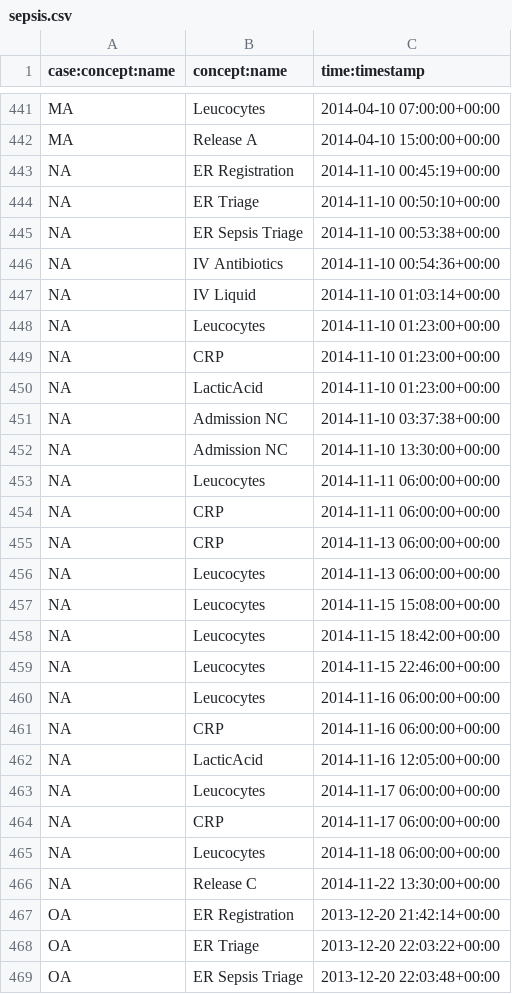
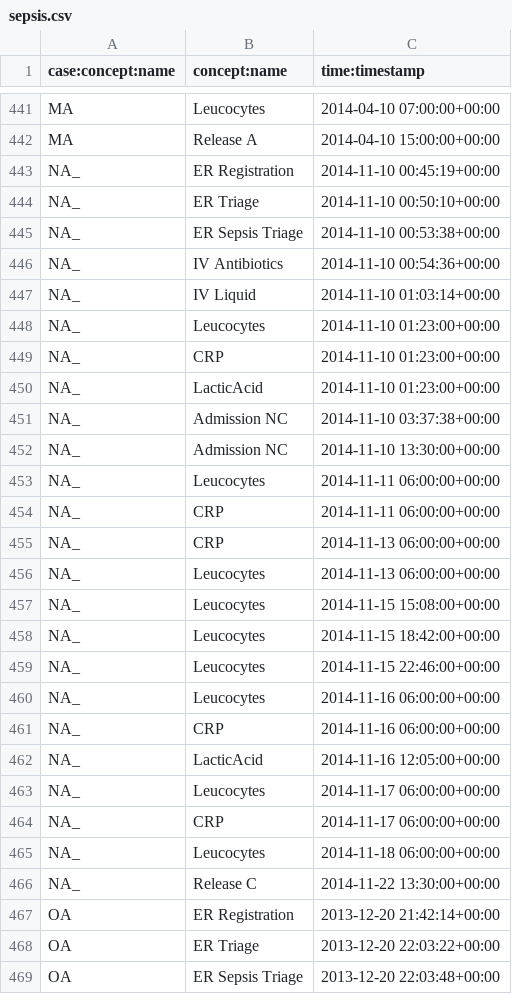
Before and after one commit to Meta-Group/tpot_pm, a CSV file: datasets/sepsis.csv, drawn as a sheet; only a part is shown, gaps mark what is left out.

Commit message:
fix: sepsis dataset

```diff
--- a/datasets/sepsis.csv
+++ b/datasets/sepsis.csv
@@ -442,26 +442,26 @@ MA,Leucocytes,2014-04-10 07:00:00+00:00
 MA,Release A,2014-04-10 15:00:00+00:00
-NA,ER Registration,2014-11-10 00:45:19+00:00
-NA,ER Triage,2014-11-10 00:50:10+00:00
-NA,ER Sepsis Triage,2014-11-10 00:53:38+00:00
-NA,IV Antibiotics,2014-11-10 00:54:36+00:00
-NA,IV Liquid,2014-11-10 01:03:14+00:00
-NA,Leucocytes,2014-11-10 01:23:00+00:00
-NA,CRP,2014-11-10 01:23:00+00:00
-NA,LacticAcid,2014-11-10 01:23:00+00:00
-NA,Admission NC,2014-11-10 03:37:38+00:00
-NA,Admission NC,2014-11-10 13:30:00+00:00
-NA,Leucocytes,2014-11-11 06:00:00+00:00
-NA,CRP,2014-11-11 06:00:00+00:00
-NA,CRP,2014-11-13 06:00:00+00:00
-NA,Leucocytes,2014-11-13 06:00:00+00:00
-NA,Leucocytes,2014-11-15 15:08:00+00:00
-NA,Leucocytes,2014-11-15 18:42:00+00:00
-NA,Leucocytes,2014-11-15 22:46:00+00:00
-NA,Leucocytes,2014-11-16 06:00:00+00:00
-NA,CRP,2014-11-16 06:00:00+00:00
-NA,LacticAcid,2014-11-16 12:05:00+00:00
-NA,Leucocytes,2014-11-17 06:00:00+00:00
-NA,CRP,2014-11-17 06:00:00+00:00
-NA,Leucocytes,2014-11-18 06:00:00+00:00
-NA,Release C,2014-11-22 13:30:00+00:00
+NA_,ER Registration,2014-11-10 00:45:19+00:00
+NA_,ER Triage,2014-11-10 00:50:10+00:00
+NA_,ER Sepsis Triage,2014-11-10 00:53:38+00:00
+NA_,IV Antibiotics,2014-11-10 00:54:36+00:00
+NA_,IV Liquid,2014-11-10 01:03:14+00:00
+NA_,Leucocytes,2014-11-10 01:23:00+00:00
+NA_,CRP,2014-11-10 01:23:00+00:00
+NA_,LacticAcid,2014-11-10 01:23:00+00:00
+NA_,Admission NC,2014-11-10 03:37:38+00:00
+NA_,Admission NC,2014-11-10 13:30:00+00:00
+NA_,Leucocytes,2014-11-11 06:00:00+00:00
+NA_,CRP,2014-11-11 06:00:00+00:00
+NA_,CRP,2014-11-13 06:00:00+00:00
+NA_,Leucocytes,2014-11-13 06:00:00+00:00
+NA_,Leucocytes,2014-11-15 15:08:00+00:00
+NA_,Leucocytes,2014-11-15 18:42:00+00:00
+NA_,Leucocytes,2014-11-15 22:46:00+00:00
+NA_,Leucocytes,2014-11-16 06:00:00+00:00
+NA_,CRP,2014-11-16 06:00:00+00:00
+NA_,LacticAcid,2014-11-16 12:05:00+00:00
+NA_,Leucocytes,2014-11-17 06:00:00+00:00
+NA_,CRP,2014-11-17 06:00:00+00:00
+NA_,Leucocytes,2014-11-18 06:00:00+00:00
+NA_,Release C,2014-11-22 13:30:00+00:00
 OA,ER Registration,2013-12-20 21:42:14+00:00
```
Also changed, not shown: datasets/encodings/alignments/sepsis.csv, datasets/encodings/node2vec/sepsis.csv, 2 other files.
